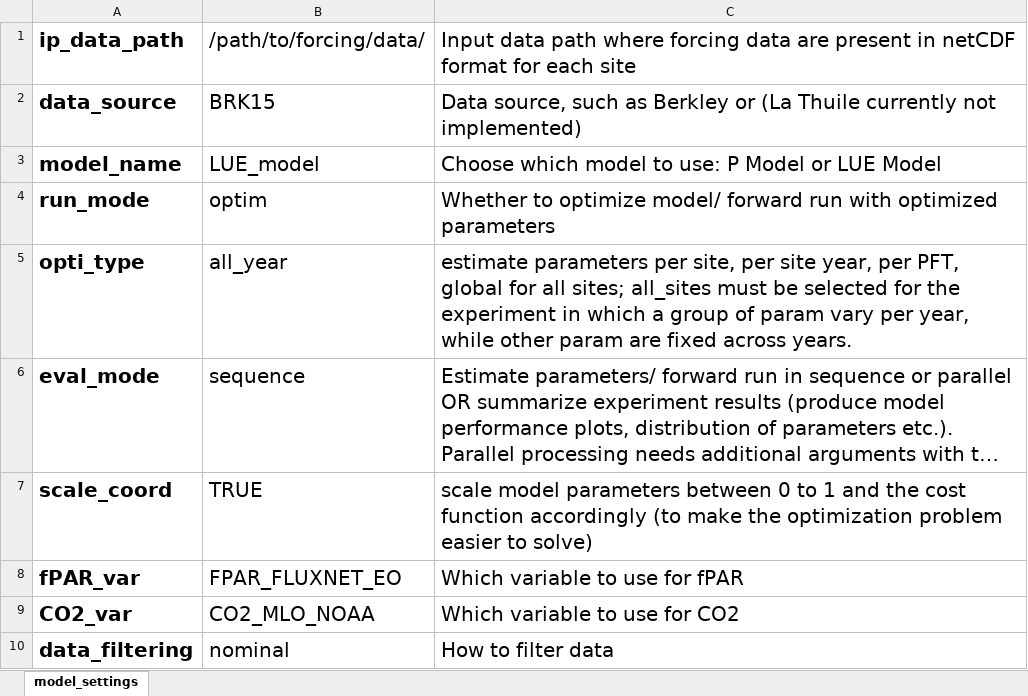
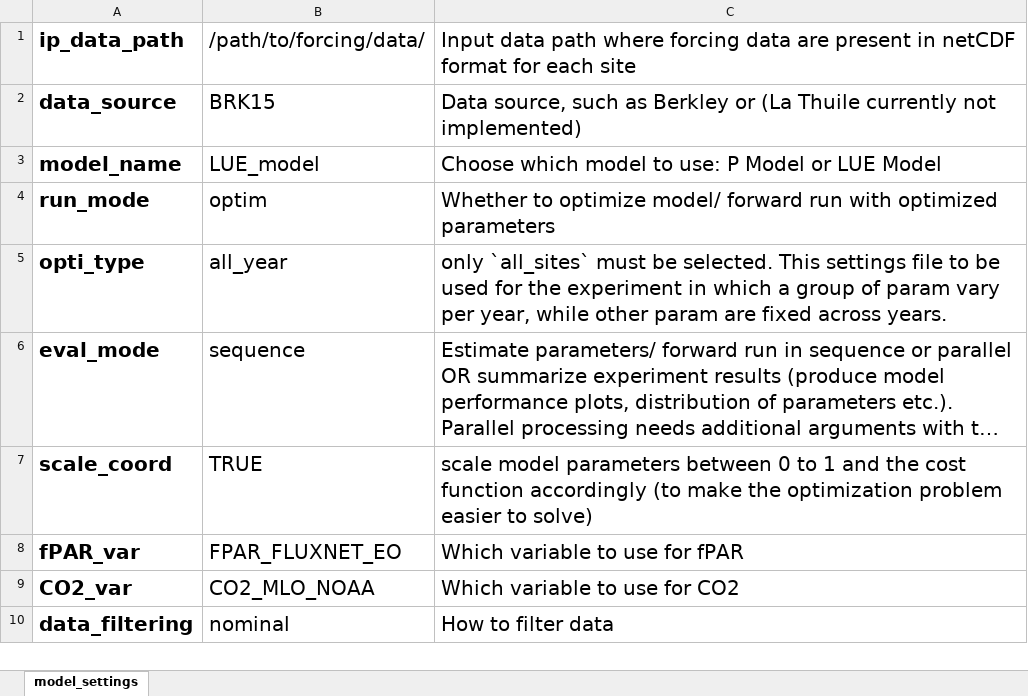
Before and after one commit to de-ranit/GPP-ModelParamVariation, an Excel workbook: model_settings.xlsx, sheet model_settings, drawn as a sheet; only a part is shown; long unchanged cells end in …; values as stored, in another font and other column widths than the file's, no borders; the diff names each change by its address in the sheet, - before the commit and + after, or states it on an @@ line.

```diff
--- a/model_settings.xlsx (sheet model_settings)
+++ b/model_settings.xlsx (sheet model_settings)
-C5: estimate parameters per site, per site year, per PFT, global for all sites; all_sites must be selected for the…
+C5: only `all_sites` must be selected. This settings file to be used for the…
```
Also changed, not shown: 2 other files.
